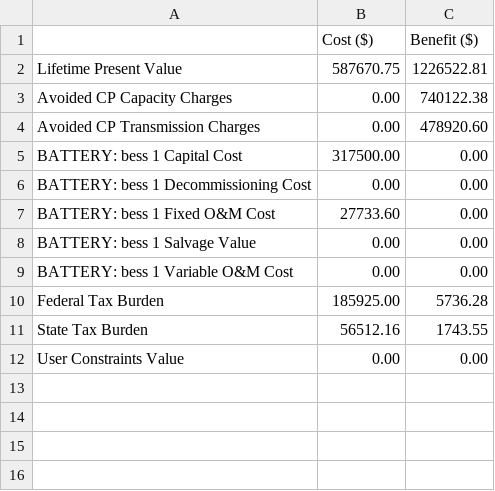
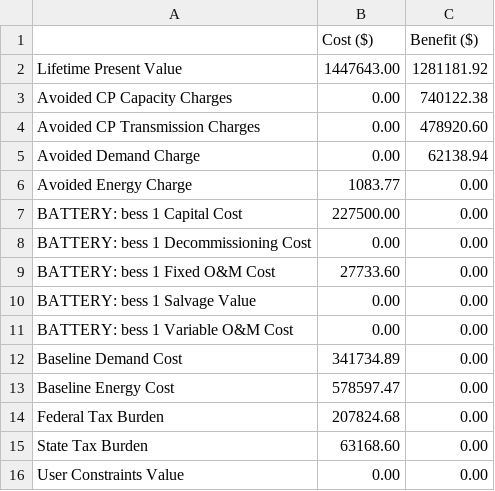
Before and after one commit to tylew/DER-VET, a CSV file: Results/facility_70/results/cost_benefit.csv, drawn as a sheet.

```diff
--- a/Results/facility_70/results/cost_benefit.csv
+++ b/Results/facility_70/results/cost_benefit.csv
@@ -1,6 +1,8 @@
 ,Cost ($),Benefit ($)
-Lifetime Present Value,587670.75,1226522.81
+Lifetime Present Value,1447643.00,1281181.92
 Avoided CP Capacity Charges,0.00,740122.38
 Avoided CP Transmission Charges,0.00,478920.60
-BATTERY: bess 1 Capital Cost,317500.00,0.00
+Avoided Demand Charge,0.00,62138.94
+Avoided Energy Charge,1083.77,0.00
+BATTERY: bess 1 Capital Cost,227500.00,0.00
 BATTERY: bess 1 Decommissioning Cost,0.00,0.00
@@ -9,4 +11,6 @@ BATTERY: bess 1 Salvage Value,0.00,0.00
 BATTERY: bess 1 Variable O&M Cost,0.00,0.00
-Federal Tax Burden,185925.00,5736.28
-State Tax Burden,56512.16,1743.55
+Baseline Demand Cost,341734.89,0.00
+Baseline Energy Cost,578597.47,0.00
+Federal Tax Burden,207824.68,0.00
+State Tax Burden,63168.60,0.00
 User Constraints Value,0.00,0.00
```
Also changed, not shown: Results/facility_70/results/npv.csv, Results/facility_70/results/payback.csv, 29 other files.
